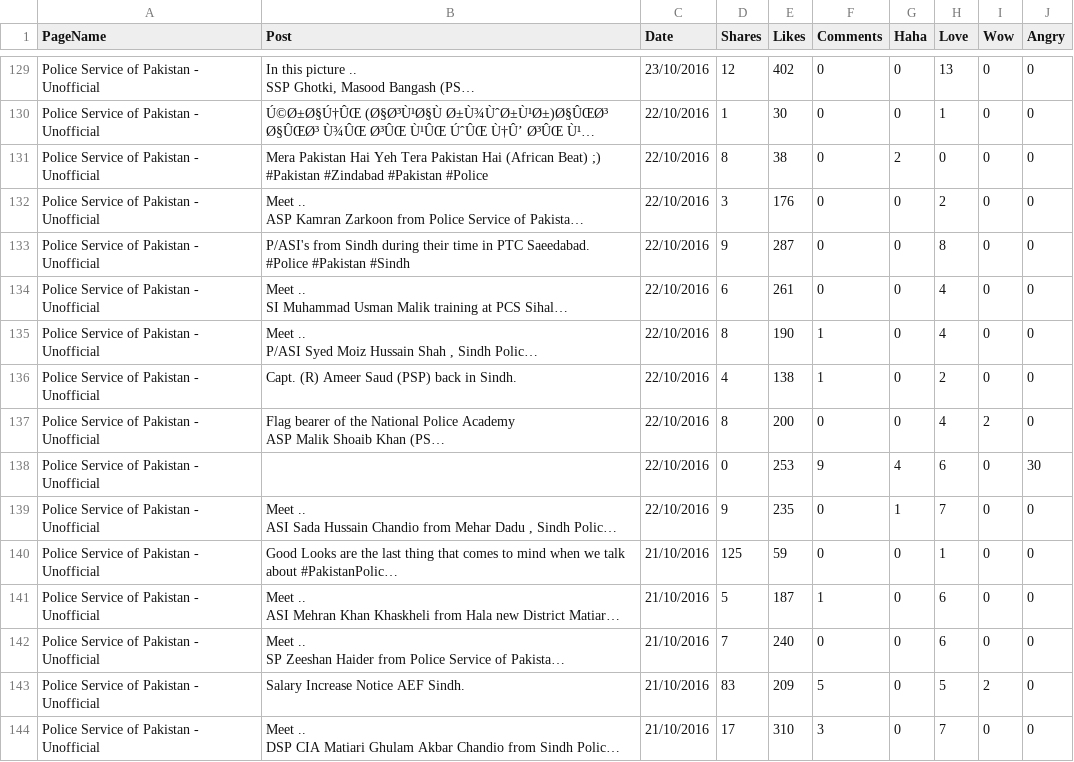
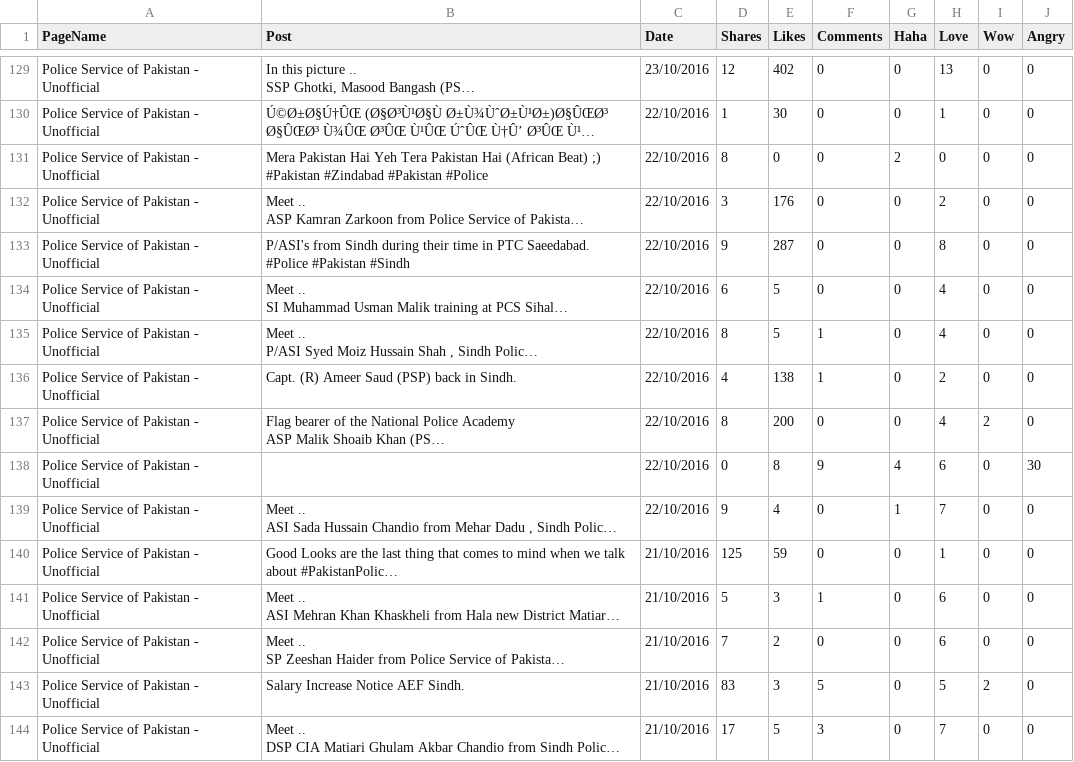
Before and after one commit to taimoor07/react-data-visualization, a CSV file: src/assets/task1-data.csv, drawn as a sheet; only a part is shown, gaps mark what is left out; long unchanged cells end in …; the diff covers the shown part only; the diff names each change by its address in the sheet, - before the commit and + after, or states it on an @@ line.

```diff
--- a/src/assets/task1-data.csv
+++ b/src/assets/task1-data.csv
-E131 (Likes): 38
+E131 (Likes): 0
-E134 (Likes): 261
+E134 (Likes): 5
-E135 (Likes): 190
+E135 (Likes): 5
-E138 (Likes): 253
+E138 (Likes): 8
-E139 (Likes): 235
+E139 (Likes): 4
-E141 (Likes): 187
+E141 (Likes): 3
-E142 (Likes): 240
+E142 (Likes): 2
-E143 (Likes): 209
+E143 (Likes): 3
-E144 (Likes): 310
+E144 (Likes): 5
```
Also changed, not shown: 26 edited cells elsewhere in this file, 3 other files.
